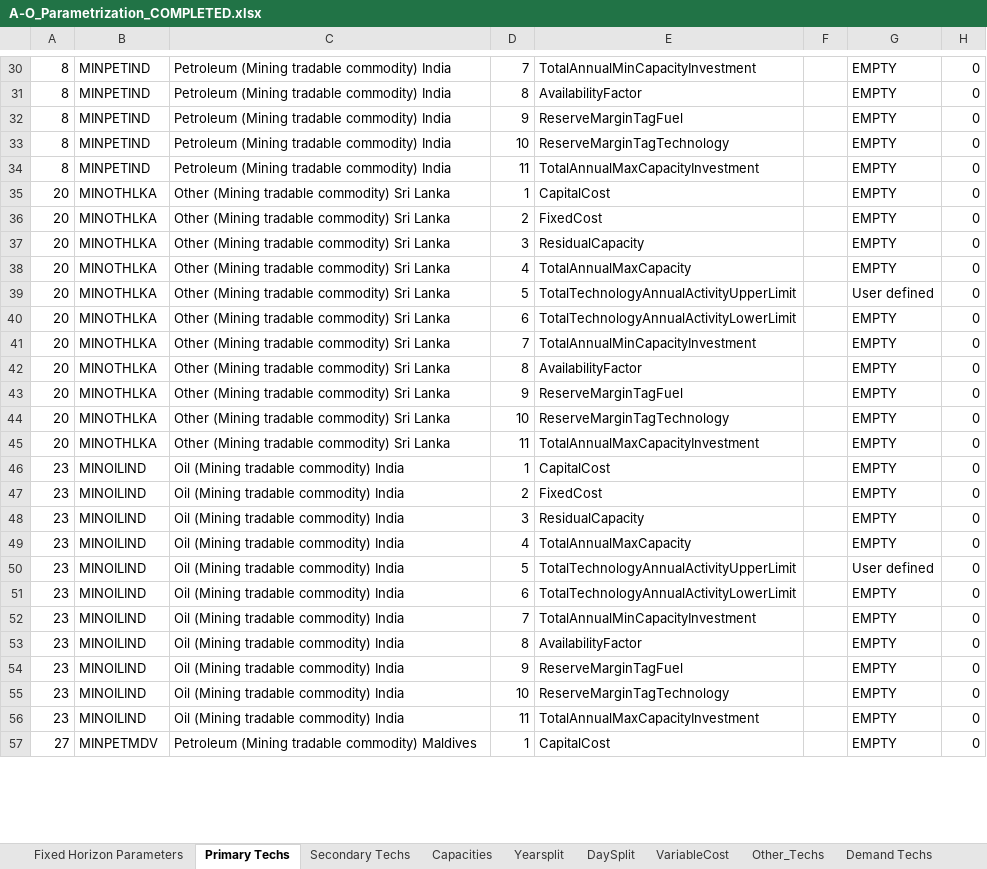
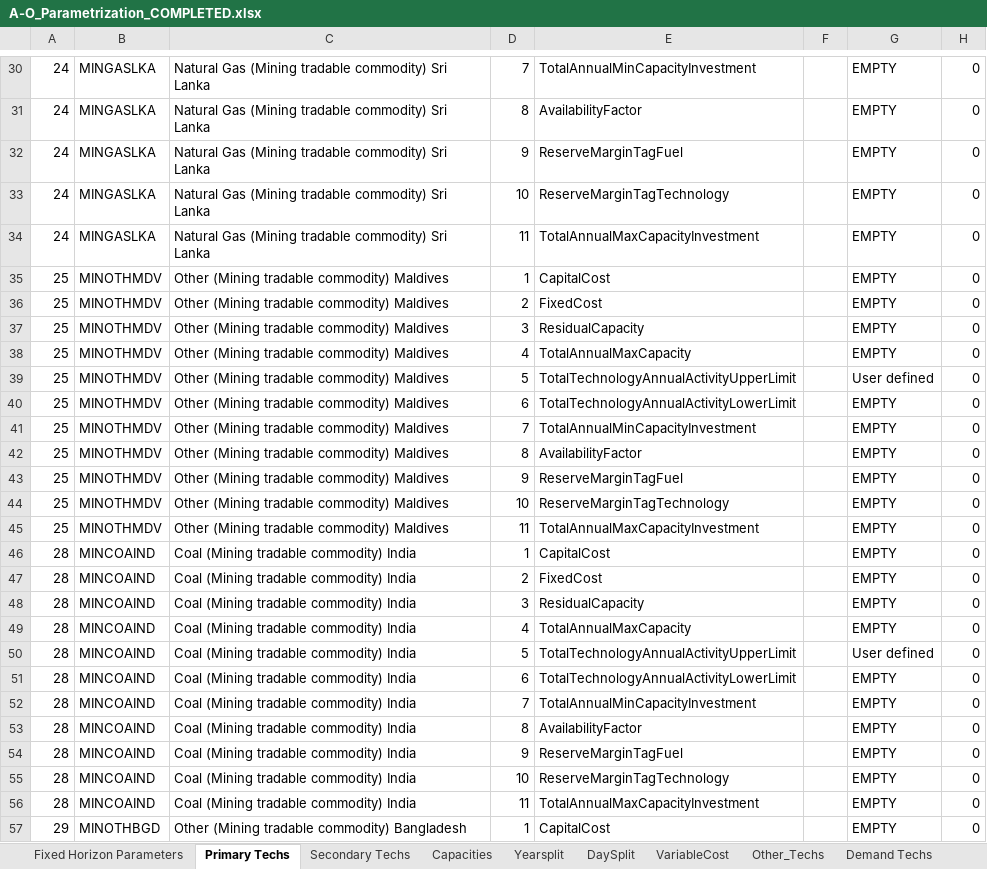
Before and after one commit to Climate-Lead-Group/OSTRAM, an Excel workbook: t1_confection/A1_Outputs/A1_Outputs_BAU/A-O_Parametrization_COMPLETED.xlsx, sheet Primary Techs, drawn as a sheet; only a part is shown, gaps mark what is left out; values as stored, in another font and other column widths than the file's, no borders; the diff covers the shown part only; the diff names each change by its address in the sheet, - before the commit and + after, or states it on an @@ line.

```diff
--- a/t1_confection/A1_Outputs/A1_Outputs_BAU/A-O_Parametrization_COMPLETED.xlsx (sheet Primary Techs)
+++ b/t1_confection/A1_Outputs/A1_Outputs_BAU/A-O_Parametrization_COMPLETED.xlsx (sheet Primary Techs)
-A30:A34: 8
+A30:A34: 24
-B30:B34: MINPETIND
+B30:B34: MINGASLKA
-C30:C34: Petroleum (Mining tradable commodity) India
+C30:C34: Natural Gas (Mining tradable commodity) Sri Lanka
-A35:A45: 20
+A35:A45: 25
-B35:B45: MINOTHLKA
+B35:B45: MINOTHMDV
-C35:C45: Other (Mining tradable commodity) Sri Lanka
+C35:C45: Other (Mining tradable commodity) Maldives
-A46:A56: 23
+A46:A56: 28
-B46:B56: MINOILIND
+B46:B56: MINCOAIND
-C46:C56: Oil (Mining tradable commodity) India
+C46:C56: Coal (Mining tradable commodity) India
-A57: 27
+A57: 29
-B57: MINPETMDV
+B57: MINOTHBGD
-C57: Petroleum (Mining tradable commodity) Maldives
+C57: Other (Mining tradable commodity) Bangladesh
```
Also changed, not shown: 1280 edited cells elsewhere in this sheet, sheet Secondary Techs, sheet Capacities, sheet Yearsplit, sheet DaySplit, sheet VariableCost, sheet Fixed Horizon Parameters, t1_confection/A1_Outputs/A1_Outputs_BAU/A-O_AR_Projections.xlsx, t1_confection/A1_Outputs/A1_Outputs_BAU/A-O_AR_Projections_COMPLETED.xlsx, 7 other files.
